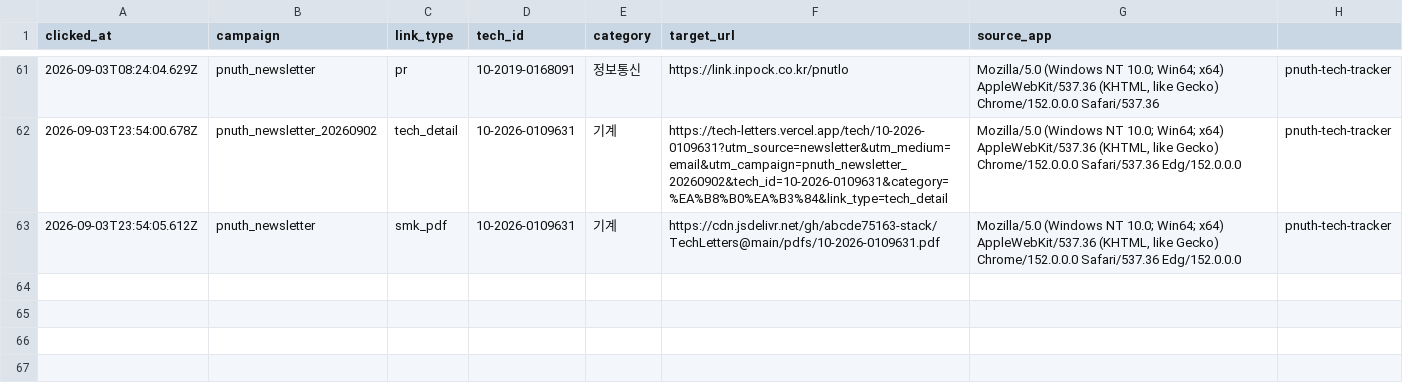
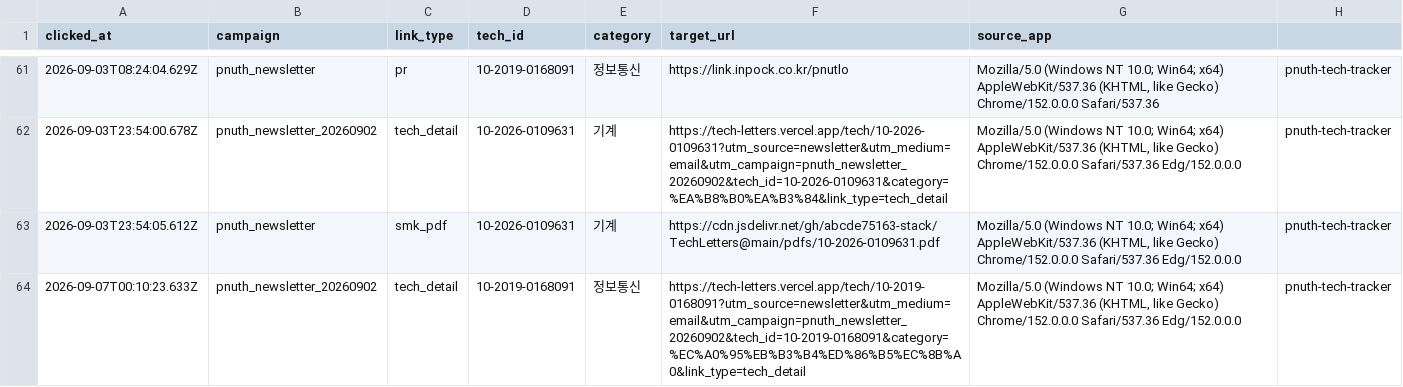
Before and after one commit to abcde75163-stack/TechLetters, a CSV file: logs/click_logs.csv, drawn as a sheet; only a part is shown, gaps mark what is left out; the diff names each change by its address in the sheet, - before the commit and + after, or states it on an @@ line.

Commit message:
Append newsletter click log

```diff
--- a/logs/click_logs.csv
+++ b/logs/click_logs.csv
+row 64: 2026-09-07T00:10:23.633Z | pnuth_newsletter_20260902 | tech_detail | 10-2019-0168091 | 정보통신 | https://tech-letters.vercel.app/tech/10-2019-0168091?utm_source=newsletter&utm_medium=email&utm_campaign=pnuth_newsletter_20260902&tech_id=10-2019-0168091&category=%EC%A0%95%EB%B3%B4%ED%86%B5%EC%8B%A0&link_type=tech_detail | Mozilla/5.0 (Windows NT 10.0; Win64; x64) AppleWebKit/537.36 (KHTML, like Gecko) Chrome/152.0.0.0 Safari/537.36 Edg/152.0.0.0 | pnuth-tech-tracker
```
